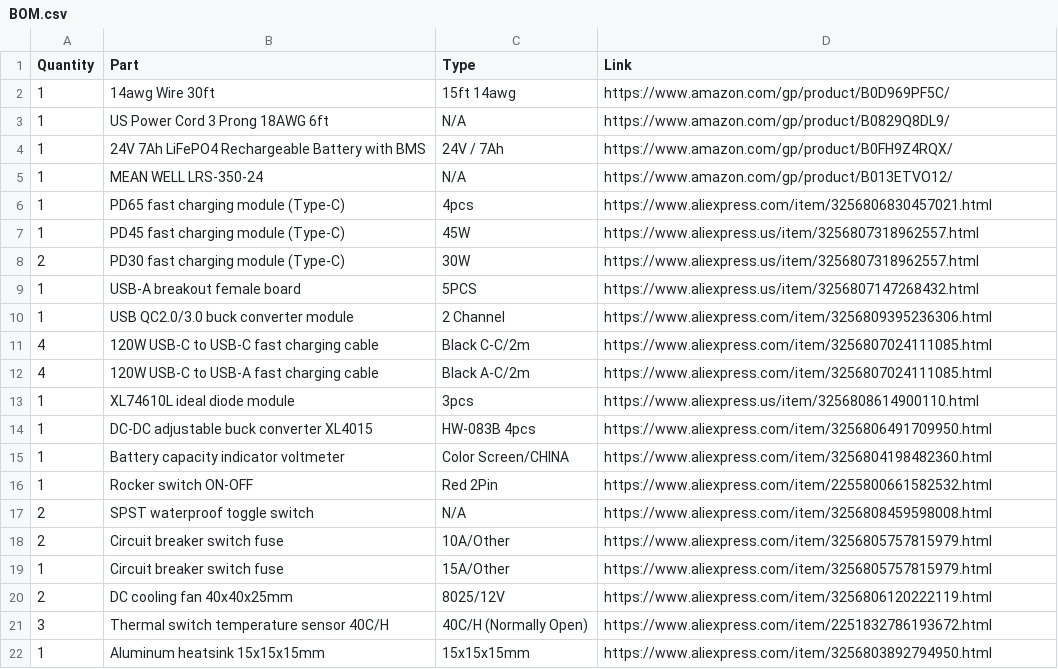
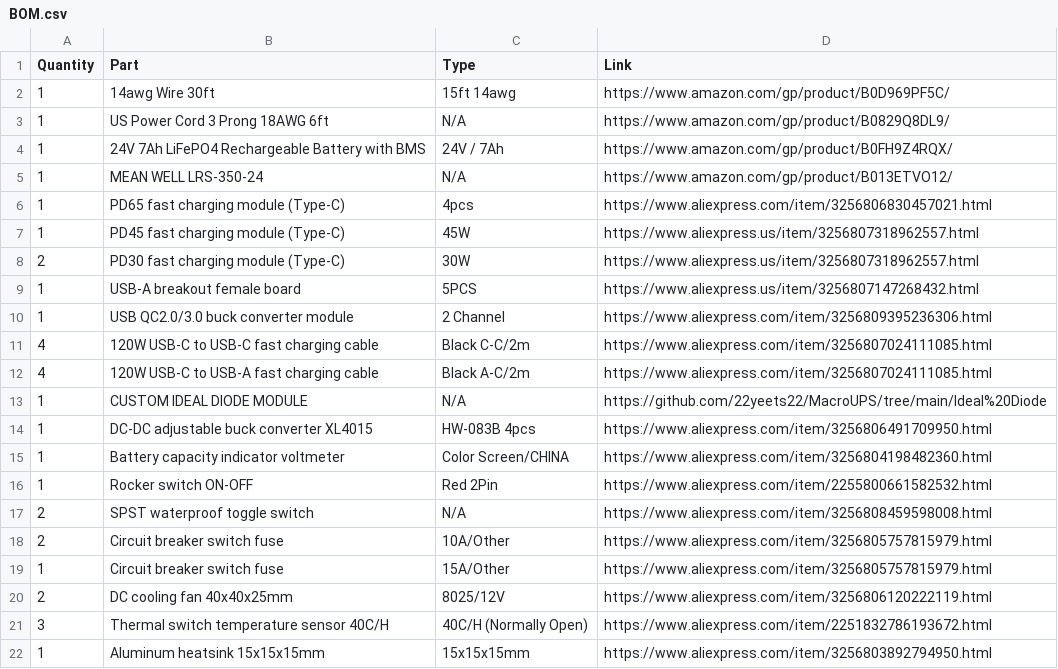
Before and after one commit to 22yeets22/MacroUPS, a CSV file: BOM.csv, drawn as a sheet.

Commit message:
Update ideal diode module entry in BOM.csv

```diff
--- a/BOM.csv
+++ b/BOM.csv
@@ -12,3 +12,3 @@ Quantity,Part,Type,Link
 4,120W USB-C to USB-A fast charging cable,Black A-C/2m,https://www.aliexpress.com/item/3256807024111085.html
-1,XL74610L ideal diode module,3pcs,https://www.aliexpress.us/item/3256808614900110.html
+1,CUSTOM IDEAL DIODE MODULE,N/A,https://github.com/22yeets22/MacroUPS/tree/main/Ideal%20Diode
 1,DC-DC adjustable buck converter XL4015,HW-083B 4pcs,https://www.aliexpress.com/item/3256806491709950.html
```
